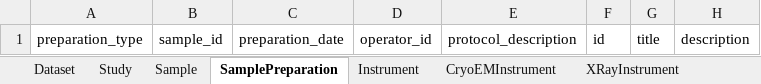
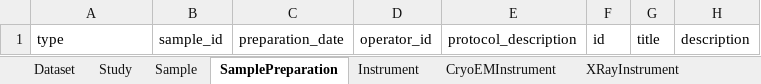
Before and after one commit to cmungall/biostride, an Excel workbook: assets/excel/biostride.xlsx, sheet SamplePreparation, drawn as a sheet; values as stored, in another font and other column widths than the file's, no borders; the diff names each change by its address in the sheet, - before the commit and + after, or states it on an @@ line.

```diff
--- a/assets/excel/biostride.xlsx (sheet SamplePreparation)
+++ b/assets/excel/biostride.xlsx (sheet SamplePreparation)
-A1: preparation_type
+A1: type
```
Also changed, not shown: sheet SAXSPreparation, sheet XRayPreparation, sheet CryoEMPreparation, 20 other files.
